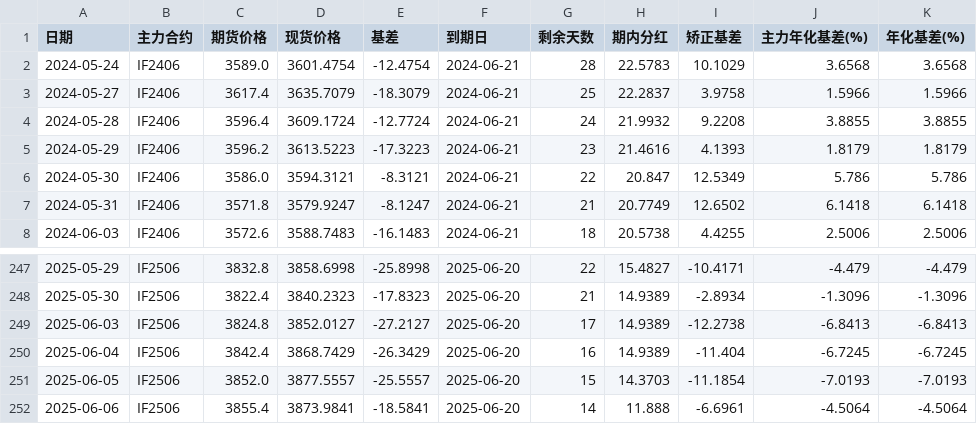
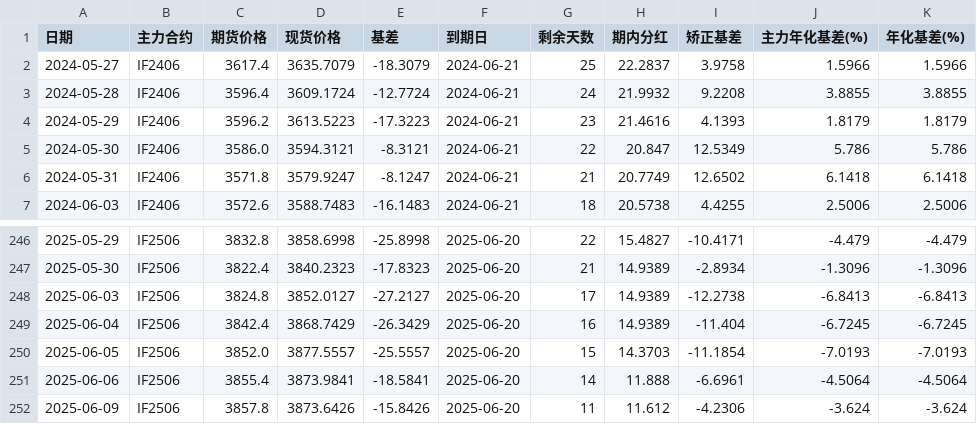
Before and after one commit to Euclid-Jie/Observation-of-Basis, a CSV file: data/IF_data.csv, drawn as a sheet; only a part is shown, gaps mark what is left out; removed rows and columns are numbered as before the commit, all else as after; the diff names each change by its address in the sheet, - before the commit and + after, or states it on an @@ line.

```diff
--- a/data/IF_data.csv
+++ b/data/IF_data.csv
-row 2: 2024-05-24 | IF2406 | 3589.0 | 3601.4754 | -12.4754 | 2024-06-21 | 28 | 22.5783 | 10.1029 | 3.6568 | 3.6568
+row 252: 2025-06-09 | IF2506 | 3857.8 | 3873.6426 | -15.8426 | 2025-06-20 | 11 | 11.612 | -4.2306 | -3.624 | -3.624
```
Also changed, not shown: data/IC_data.csv, data/IM_data.csv, 1 other file.
